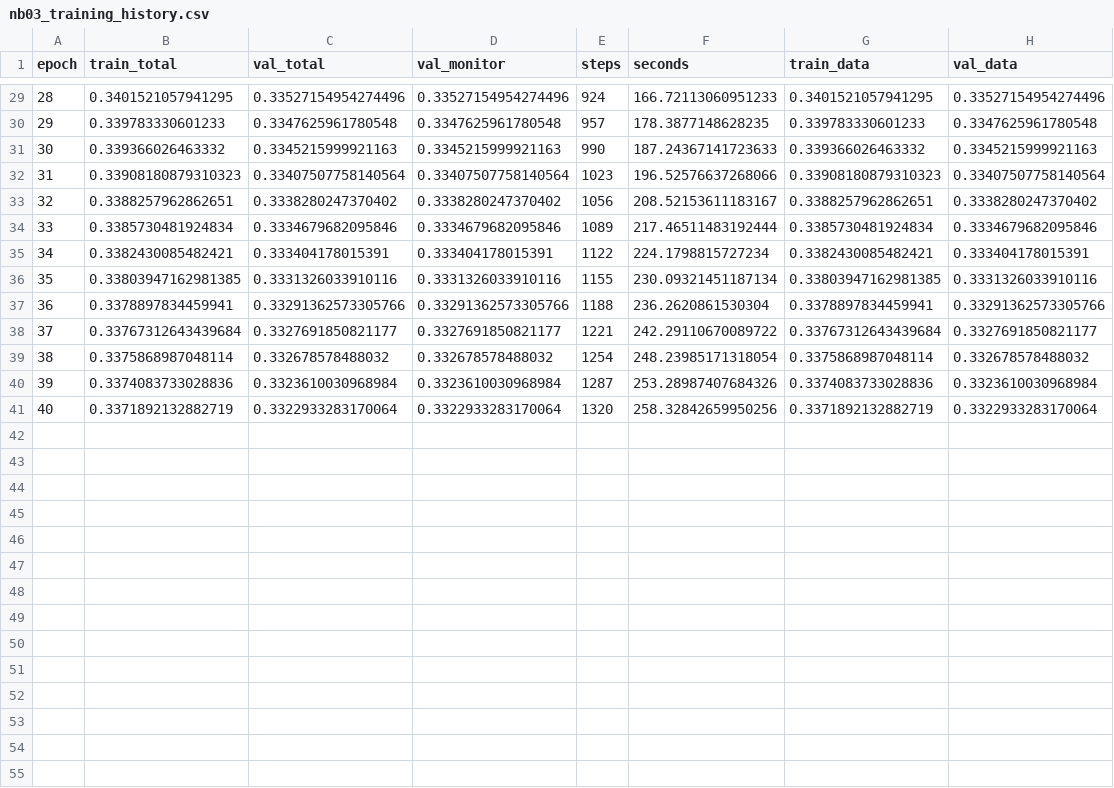
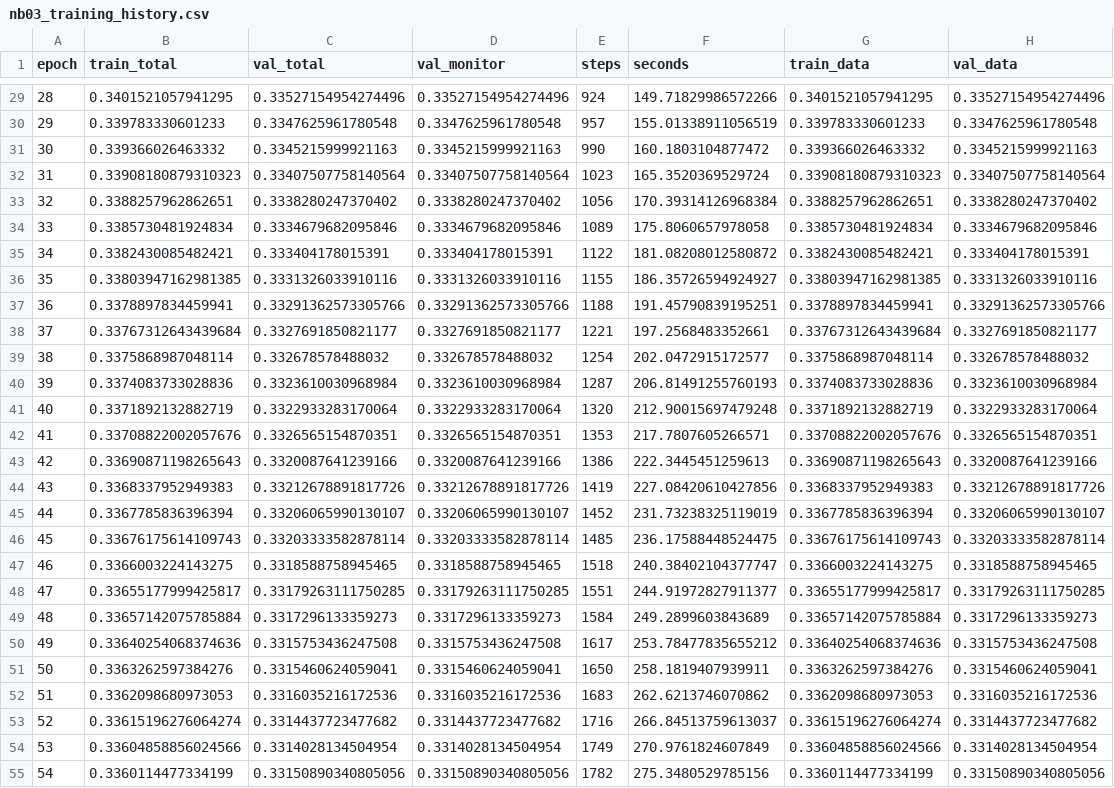
Before and after one commit to ayush04346/credit-risk-survival-pinn, a CSV file: results/nb03_training_history.csv, drawn as a sheet; only a part is shown, gaps mark what is left out; the diff covers the shown part only.

```diff
--- a/results/nb03_training_history.csv
+++ b/results/nb03_training_history.csv
@@ -29,13 +29,27 @@ epoch,train_total,val_total,val_monitor,steps,seconds,train_data,val_data
-28,0.3401521057941295,0.33527154954274496,0.33527154954274496,924,166.72113060951233,0.3401521057941295,0.33527154954274496
-29,0.339783330601233,0.3347625961780548,0.3347625961780548,957,178.3877148628235,0.339783330601233,0.3347625961780548
-30,0.339366026463332,0.3345215999921163,0.3345215999921163,990,187.24367141723633,0.339366026463332,0.3345215999921163
-31,0.33908180879310323,0.33407507758140564,0.33407507758140564,1023,196.52576637268066,0.33908180879310323,0.33407507758140564
-32,0.3388257962862651,0.3338280247370402,0.3338280247370402,1056,208.52153611183167,0.3388257962862651,0.3338280247370402
-33,0.3385730481924834,0.3334679682095846,0.3334679682095846,1089,217.46511483192444,0.3385730481924834,0.3334679682095846
-34,0.3382430085482421,0.333404178015391,0.333404178015391,1122,224.1798815727234,0.3382430085482421,0.333404178015391
-35,0.33803947162981385,0.3331326033910116,0.3331326033910116,1155,230.09321451187134,0.33803947162981385,0.3331326033910116
-36,0.3378897834459941,0.33291362573305766,0.33291362573305766,1188,236.2620861530304,0.3378897834459941,0.33291362573305766
-37,0.33767312643439684,0.3327691850821177,0.3327691850821177,1221,242.29110670089722,0.33767312643439684,0.3327691850821177
-38,0.3375868987048114,0.332678578488032,0.332678578488032,1254,248.23985171318054,0.3375868987048114,0.332678578488032
-39,0.3374083733028836,0.3323610030968984,0.3323610030968984,1287,253.28987407684326,0.3374083733028836,0.3323610030968984
-40,0.3371892132882719,0.3322933283170064,0.3322933283170064,1320,258.32842659950256,0.3371892132882719,0.3322933283170064
+28,0.3401521057941295,0.33527154954274496,0.33527154954274496,924,149.71829986572266,0.3401521057941295,0.33527154954274496
+29,0.339783330601233,0.3347625961780548,0.3347625961780548,957,155.01338911056519,0.339783330601233,0.3347625961780548
+30,0.339366026463332,0.3345215999921163,0.3345215999921163,990,160.1803104877472,0.339366026463332,0.3345215999921163
+31,0.33908180879310323,0.33407507758140564,0.33407507758140564,1023,165.3520369529724,0.33908180879310323,0.33407507758140564
+32,0.3388257962862651,0.3338280247370402,0.3338280247370402,1056,170.39314126968384,0.3388257962862651,0.3338280247370402
+33,0.3385730481924834,0.3334679682095846,0.3334679682095846,1089,175.8060657978058,0.3385730481924834,0.3334679682095846
+34,0.3382430085482421,0.333404178015391,0.333404178015391,1122,181.08208012580872,0.3382430085482421,0.333404178015391
+35,0.33803947162981385,0.3331326033910116,0.3331326033910116,1155,186.35726594924927,0.33803947162981385,0.3331326033910116
+36,0.3378897834459941,0.33291362573305766,0.33291362573305766,1188,191.45790839195251,0.3378897834459941,0.33291362573305766
+37,0.33767312643439684,0.3327691850821177,0.3327691850821177,1221,197.2568483352661,0.33767312643439684,0.3327691850821177
+38,0.3375868987048114,0.332678578488032,0.332678578488032,1254,202.0472915172577,0.3375868987048114,0.332678578488032
+39,0.3374083733028836,0.3323610030968984,0.3323610030968984,1287,206.81491255760193,0.3374083733028836,0.3323610030968984
+40,0.3371892132882719,0.3322933283170064,0.3322933283170064,1320,212.90015697479248,0.3371892132882719,0.3322933283170064
+41,0.33708822002057676,0.3326565154870351,0.3326565154870351,1353,217.7807605266571,0.33708822002057676,0.3326565154870351
+42,0.33690871198265643,0.3320087641239166,0.3320087641239166,1386,222.3445451259613,0.33690871198265643,0.3320087641239166
+43,0.3368337952949383,0.33212678891817726,0.33212678891817726,1419,227.08420610427856,0.3368337952949383,0.33212678891817726
+44,0.3367785836396394,0.33206065990130107,0.33206065990130107,1452,231.73238325119019,0.3367785836396394,0.33206065990130107
+45,0.33676175614109743,0.33203333582878114,0.33203333582878114,1485,236.17588448524475,0.33676175614109743,0.33203333582878114
+46,0.3366003224143275,0.3318588758945465,0.3318588758945465,1518,240.38402104377747,0.3366003224143275,0.3318588758945465
+47,0.33655177999425817,0.33179263111750285,0.33179263111750285,1551,244.91972827911377,0.33655177999425817,0.33179263111750285
+48,0.33657142075785884,0.3317296133359273,0.3317296133359273,1584,249.2899603843689,0.33657142075785884,0.3317296133359273
+49,0.33640254068374636,0.3315753436247508,0.3315753436247508,1617,253.78477835655212,0.33640254068374636,0.3315753436247508
+50,0.3363262597384276,0.3315460624059041,0.3315460624059041,1650,258.1819407939911,0.3363262597384276,0.3315460624059041
+51,0.3362098680973053,0.3316035216172536,0.3316035216172536,1683,262.6213746070862,0.3362098680973053,0.3316035216172536
+52,0.33615196276064274,0.3314437723477682,0.3314437723477682,1716,266.84513759613037,0.33615196276064274,0.3314437723477682
+53,0.33604858856024566,0.3314028134504954,0.3314028134504954,1749,270.9761824607849,0.33604858856024566,0.3314028134504954
+54,0.3360114477334199,0.33150890340805056,0.33150890340805056,1782,275.3480529785156,0.3360114477334199,0.33150890340805056
```
Also changed, not shown: 6 added rows and 27 edited cells elsewhere in this file, 5 other files.
